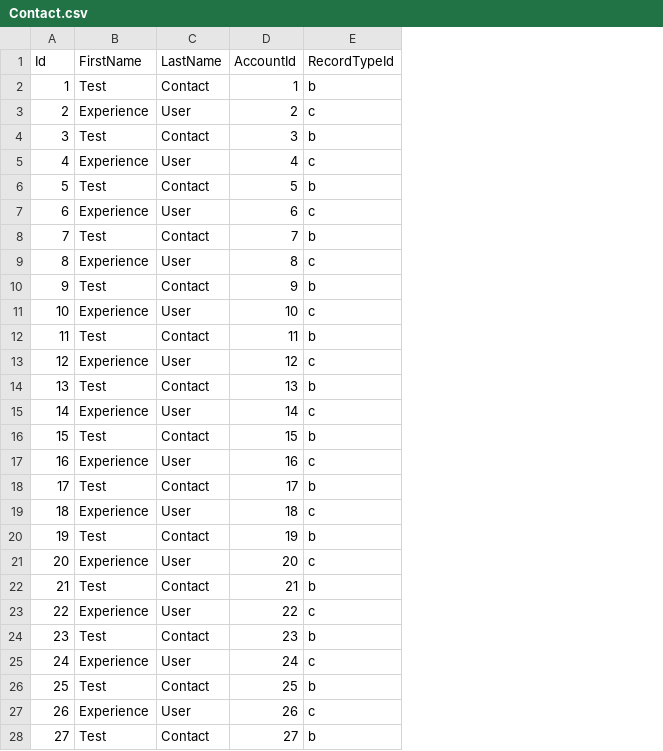
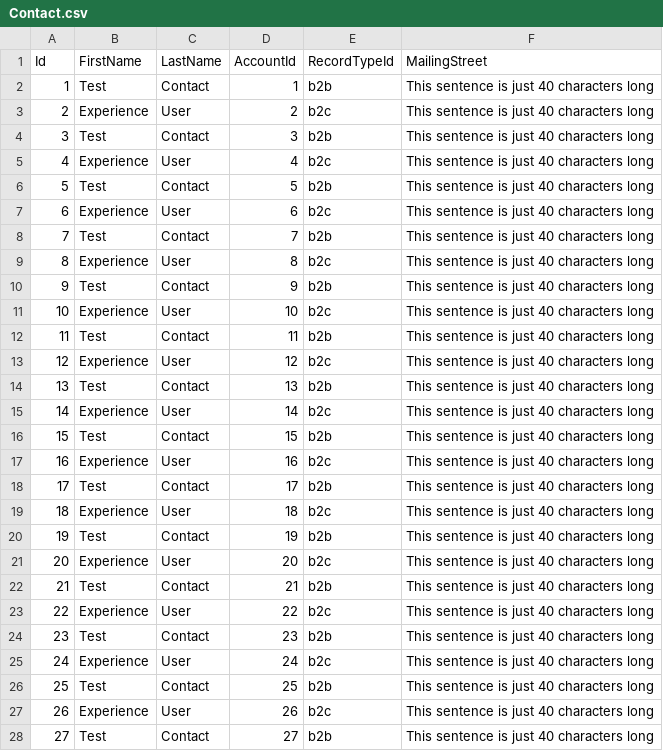
Before and after one commit to sopra-steria-salesforce/sfdmu-demo, a CSV file: force-app/multi-object/Contact.csv, drawn as a sheet; only a part is shown; the diff covers the shown part only; the diff names each change by its address in the sheet, - before the commit and + after, or states it on an @@ line.

```diff
--- a/force-app/multi-object/Contact.csv
+++ b/force-app/multi-object/Contact.csv
+column F (MailingStreet), rows 2-28: all This sentence is just 40 characters long
-E2 (RecordTypeId): b
+E2 (RecordTypeId): b2b
-E3 (RecordTypeId): c
+E3 (RecordTypeId): b2c
-E4 (RecordTypeId): b
+E4 (RecordTypeId): b2b
-E5 (RecordTypeId): c
+E5 (RecordTypeId): b2c
-E6 (RecordTypeId): b
+E6 (RecordTypeId): b2b
-E7 (RecordTypeId): c
+E7 (RecordTypeId): b2c
-E8 (RecordTypeId): b
+E8 (RecordTypeId): b2b
-E9 (RecordTypeId): c
+E9 (RecordTypeId): b2c
-E10 (RecordTypeId): b
+E10 (RecordTypeId): b2b
-E11 (RecordTypeId): c
+E11 (RecordTypeId): b2c
-E12 (RecordTypeId): b
+E12 (RecordTypeId): b2b
-E13 (RecordTypeId): c
+E13 (RecordTypeId): b2c
-E14 (RecordTypeId): b
+E14 (RecordTypeId): b2b
-E15 (RecordTypeId): c
+E15 (RecordTypeId): b2c
-E16 (RecordTypeId): b
+E16 (RecordTypeId): b2b
-E17 (RecordTypeId): c
+E17 (RecordTypeId): b2c
-E18 (RecordTypeId): b
+E18 (RecordTypeId): b2b
-E19 (RecordTypeId): c
+E19 (RecordTypeId): b2c
-E20 (RecordTypeId): b
+E20 (RecordTypeId): b2b
-E21 (RecordTypeId): c
+E21 (RecordTypeId): b2c
-E22 (RecordTypeId): b
+E22 (RecordTypeId): b2b
-E23 (RecordTypeId): c
+E23 (RecordTypeId): b2c
-E24 (RecordTypeId): b
+E24 (RecordTypeId): b2b
-E25 (RecordTypeId): c
+E25 (RecordTypeId): b2c
-E26 (RecordTypeId): b
+E26 (RecordTypeId): b2b
-E27 (RecordTypeId): c
+E27 (RecordTypeId): b2c
-E28 (RecordTypeId): b
+E28 (RecordTypeId): b2b
```
Also changed, not shown: 73 edited cells elsewhere in this file, 3 other files.
